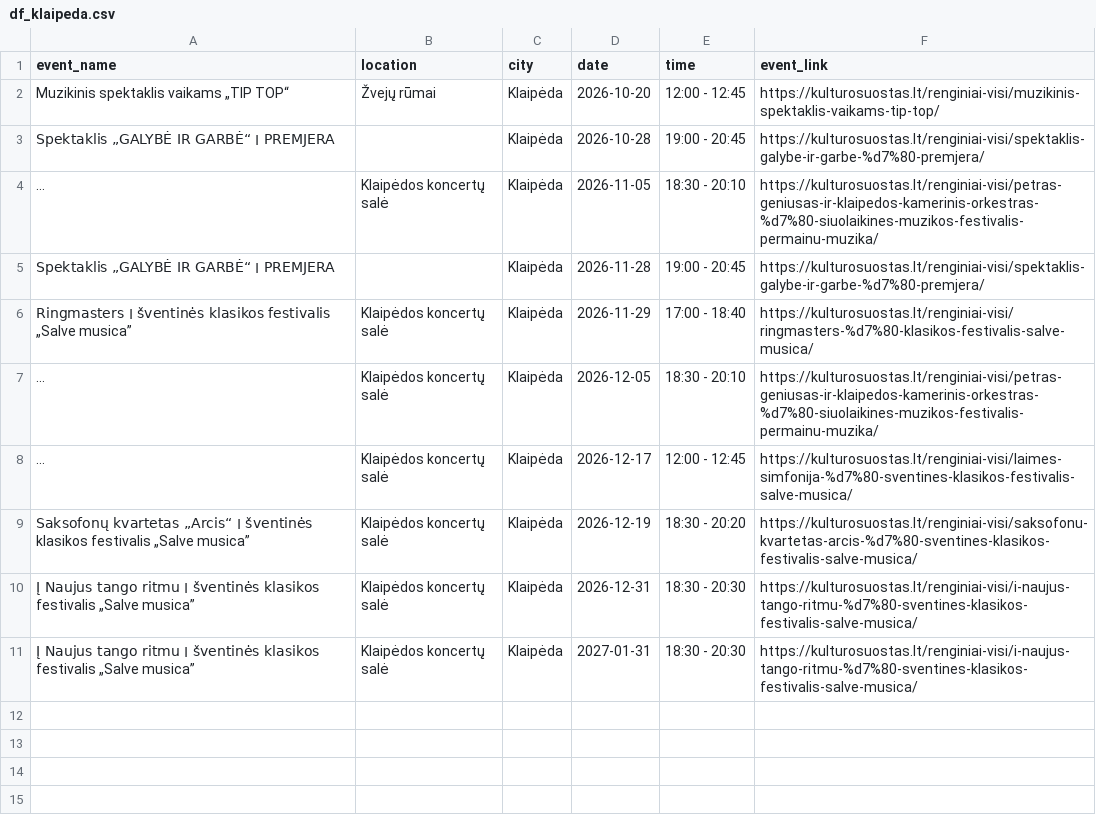
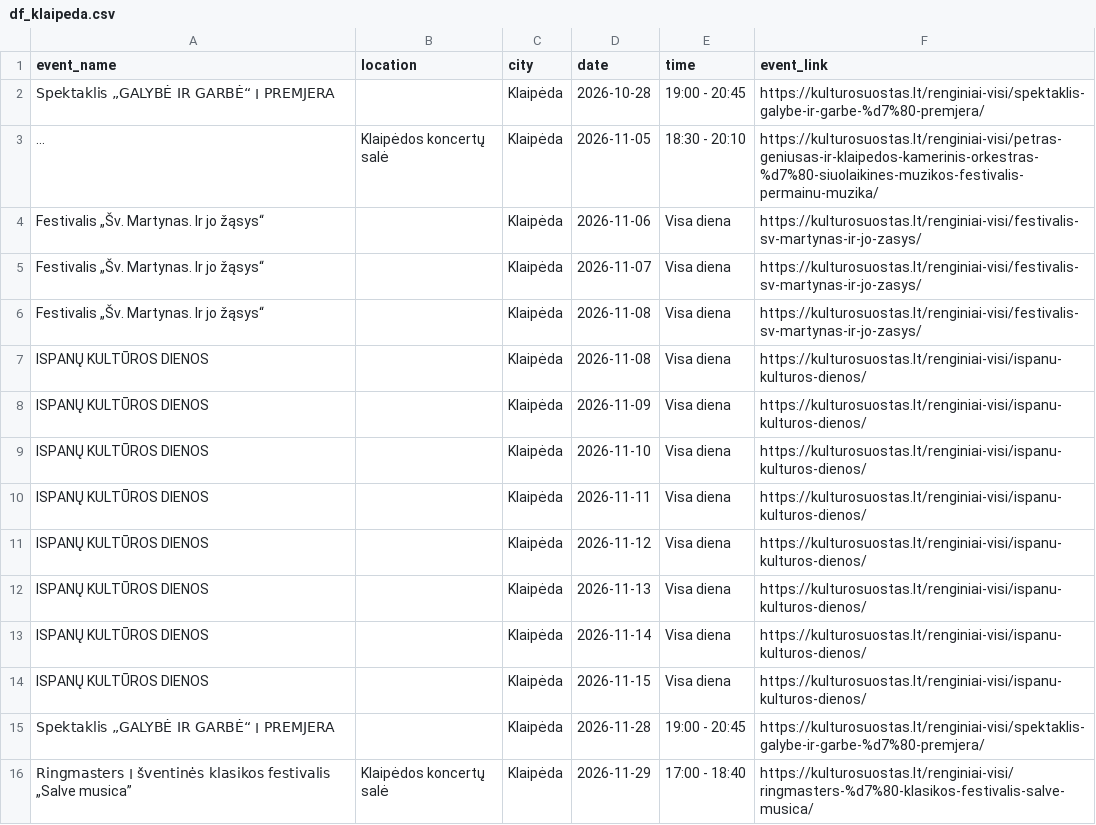
Before and after one commit to gabija-dimsaite/event_scraper, a CSV file: output/df_klaipeda.csv, drawn as a sheet; only a part is shown; the shorter side is filled out with more unchanged rows; long unchanged cells end in …; removed rows and columns are numbered as before the commit, all else as after; the diff names each change by its address in the sheet, - before the commit and + after, or states it on an @@ line.

```diff
--- a/output/df_klaipeda.csv
+++ b/output/df_klaipeda.csv
-row 2: Muzikinis spektaklis vaikams „TIP TOP“ | Žvejų rūmai | Klaipėda | 2026-10-20 | 12:00 - 12:45 | https://kulturosuostas.lt/renginiai-visi/muzikinis-spektaklis-vaikams-tip-top/
+row 4: Festivalis „Šv. Martynas. Ir jo žąsys“ |  | Klaipėda | 2026-11-06 | Visa diena | https://kulturosuostas.lt/renginiai-visi/festivalis-sv-martynas-ir-jo-zasys/
+row 5: Festivalis „Šv. Martynas. Ir jo žąsys“ |  | Klaipėda | 2026-11-07 | Visa diena | https://kulturosuostas.lt/renginiai-visi/festivalis-sv-martynas-ir-jo-zasys/
+row 6: Festivalis „Šv. Martynas. Ir jo žąsys“ |  | Klaipėda | 2026-11-08 | Visa diena | https://kulturosuostas.lt/renginiai-visi/festivalis-sv-martynas-ir-jo-zasys/
+row 7: ISPANŲ KULTŪROS DIENOS |  | Klaipėda | 2026-11-08 | Visa diena | https://kulturosuostas.lt/renginiai-visi/ispanu-kulturos-dienos/
+row 8: ISPANŲ KULTŪROS DIENOS |  | Klaipėda | 2026-11-09 | Visa diena | https://kulturosuostas.lt/renginiai-visi/ispanu-kulturos-dienos/
+row 9: ISPANŲ KULTŪROS DIENOS |  | Klaipėda | 2026-11-10 | Visa diena | https://kulturosuostas.lt/renginiai-visi/ispanu-kulturos-dienos/
+row 10: ISPANŲ KULTŪROS DIENOS |  | Klaipėda | 2026-11-11 | Visa diena | https://kulturosuostas.lt/renginiai-visi/ispanu-kulturos-dienos/
+row 11: ISPANŲ KULTŪROS DIENOS |  | Klaipėda | 2026-11-12 | Visa diena | https://kulturosuostas.lt/renginiai-visi/ispanu-kulturos-dienos/
+row 12: ISPANŲ KULTŪROS DIENOS |  | Klaipėda | 2026-11-13 | Visa diena | https://kulturosuostas.lt/renginiai-visi/ispanu-kulturos-dienos/
+row 13: ISPANŲ KULTŪROS DIENOS |  | Klaipėda | 2026-11-14 | Visa diena | https://kulturosuostas.lt/renginiai-visi/ispanu-kulturos-dienos/
+row 14: ISPANŲ KULTŪROS DIENOS |  | Klaipėda | 2026-11-15 | Visa diena | https://kulturosuostas.lt/renginiai-visi/ispanu-kulturos-dienos/
```
Also changed, not shown: output/df_bilietai_lt.csv, output/df_compensa.csv, 5 other files.
